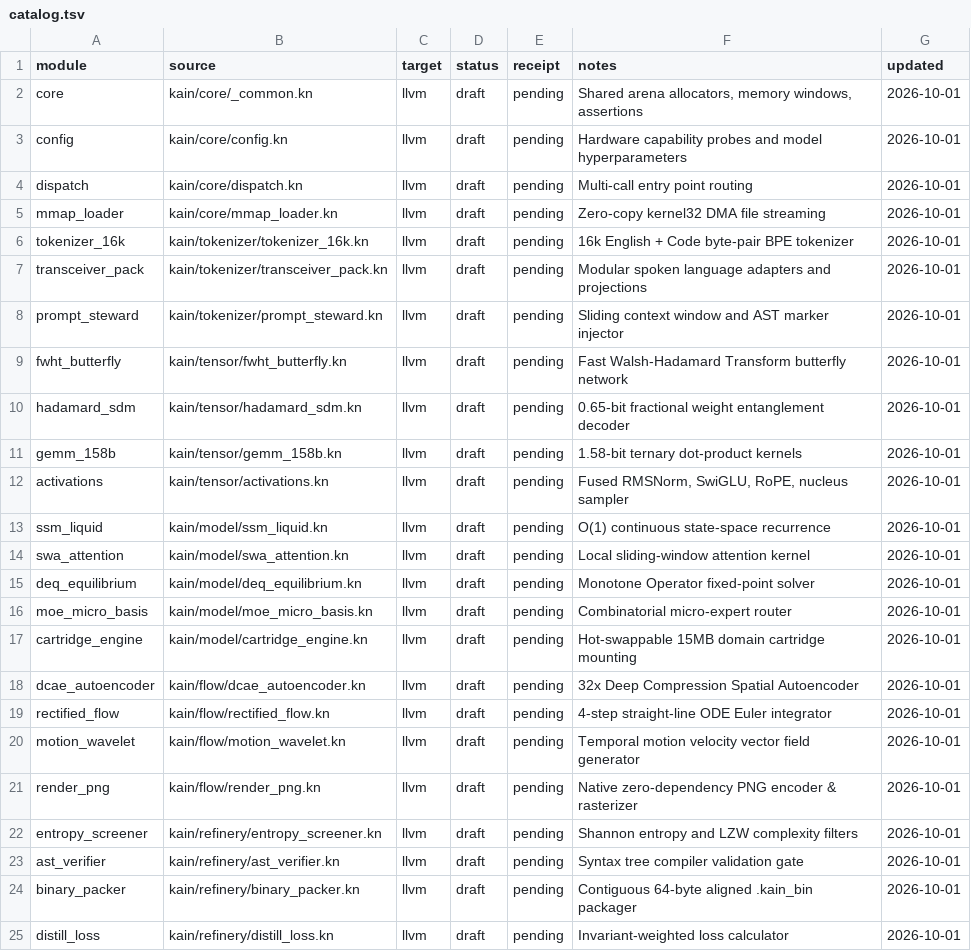
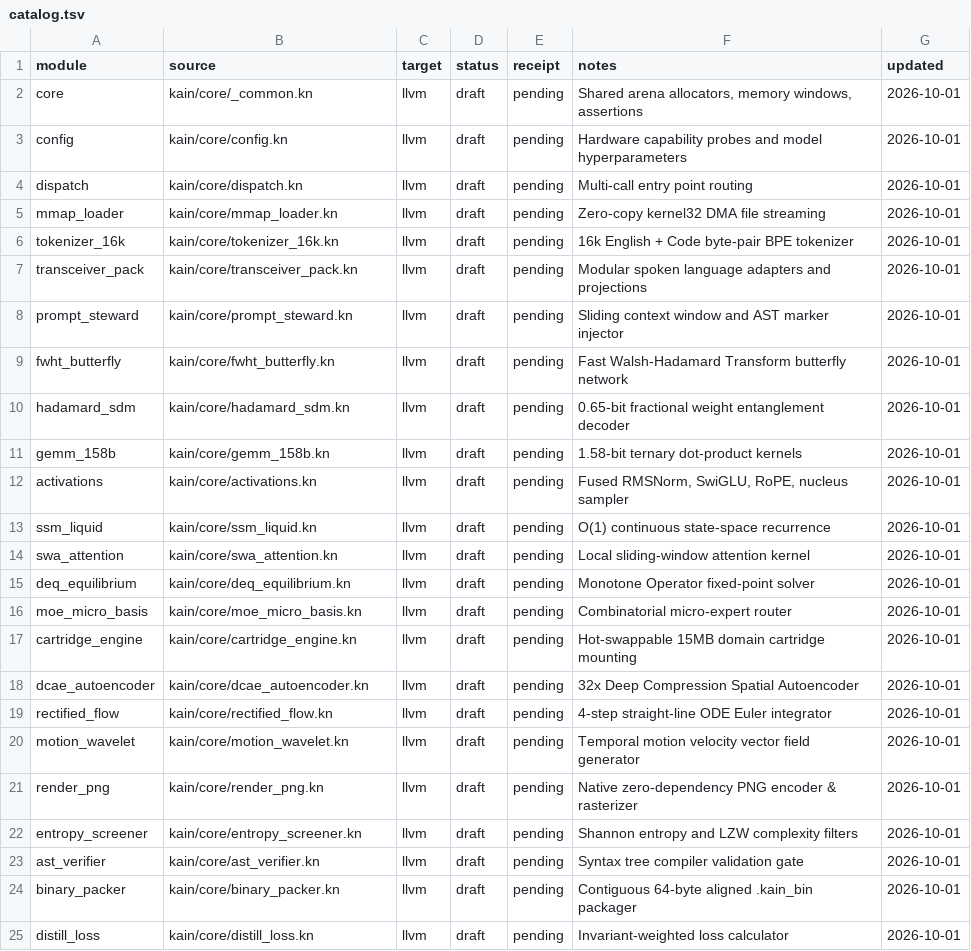
Before and after one commit to ephemara/k_AI_n, a TSV file: catalog.tsv, drawn as a sheet.

```diff
--- a/catalog.tsv
+++ b/catalog.tsv
@@ -5,21 +5,21 @@ dispatch	kain/core/dispatch.kn	llvm	draft	pending	Multi-call entry point routing
 mmap_loader	kain/core/mmap_loader.kn	llvm	draft	pending	Zero-copy kernel32 DMA file streaming	2026-10-01
-tokenizer_16k	kain/tokenizer/tokenizer_16k.kn	llvm	draft	pending	16k English + Code byte-pair BPE tokenizer	2026-10-01
-transceiver_pack	kain/tokenizer/transceiver_pack.kn	llvm	draft	pending	Modular spoken language adapters and projections	2026-10-01
-prompt_steward	kain/tokenizer/prompt_steward.kn	llvm	draft	pending	Sliding context window and AST marker injector	2026-10-01
-fwht_butterfly	kain/tensor/fwht_butterfly.kn	llvm	draft	pending	Fast Walsh-Hadamard Transform butterfly network	2026-10-01
-hadamard_sdm	kain/tensor/hadamard_sdm.kn	llvm	draft	pending	0.65-bit fractional weight entanglement decoder	2026-10-01
-gemm_158b	kain/tensor/gemm_158b.kn	llvm	draft	pending	1.58-bit ternary dot-product kernels	2026-10-01
-activations	kain/tensor/activations.kn	llvm	draft	pending	Fused RMSNorm, SwiGLU, RoPE, nucleus sampler	2026-10-01
-ssm_liquid	kain/model/ssm_liquid.kn	llvm	draft	pending	O(1) continuous state-space recurrence	2026-10-01
-swa_attention	kain/model/swa_attention.kn	llvm	draft	pending	Local sliding-window attention kernel	2026-10-01
-deq_equilibrium	kain/model/deq_equilibrium.kn	llvm	draft	pending	Monotone Operator fixed-point solver	2026-10-01
-moe_micro_basis	kain/model/moe_micro_basis.kn	llvm	draft	pending	Combinatorial micro-expert router	2026-10-01
-cartridge_engine	kain/model/cartridge_engine.kn	llvm	draft	pending	Hot-swappable 15MB domain cartridge mounting	2026-10-01
-dcae_autoencoder	kain/flow/dcae_autoencoder.kn	llvm	draft	pending	32x Deep Compression Spatial Autoencoder	2026-10-01
-rectified_flow	kain/flow/rectified_flow.kn	llvm	draft	pending	4-step straight-line ODE Euler integrator	2026-10-01
-motion_wavelet	kain/flow/motion_wavelet.kn	llvm	draft	pending	Temporal motion velocity vector field generator	2026-10-01
-render_png	kain/flow/render_png.kn	llvm	draft	pending	Native zero-dependency PNG encoder & rasterizer	2026-10-01
-entropy_screener	kain/refinery/entropy_screener.kn	llvm	draft	pending	Shannon entropy and LZW complexity filters	2026-10-01
-ast_verifier	kain/refinery/ast_verifier.kn	llvm	draft	pending	Syntax tree compiler validation gate	2026-10-01
-binary_packer	kain/refinery/binary_packer.kn	llvm	draft	pending	Contiguous 64-byte aligned .kain_bin packager	2026-10-01
-distill_loss	kain/refinery/distill_loss.kn	llvm	draft	pending	Invariant-weighted loss calculator	2026-10-01
+tokenizer_16k	kain/core/tokenizer_16k.kn	llvm	draft	pending	16k English + Code byte-pair BPE tokenizer	2026-10-01
+transceiver_pack	kain/core/transceiver_pack.kn	llvm	draft	pending	Modular spoken language adapters and projections	2026-10-01
+prompt_steward	kain/core/prompt_steward.kn	llvm	draft	pending	Sliding context window and AST marker injector	2026-10-01
+fwht_butterfly	kain/core/fwht_butterfly.kn	llvm	draft	pending	Fast Walsh-Hadamard Transform butterfly network	2026-10-01
+hadamard_sdm	kain/core/hadamard_sdm.kn	llvm	draft	pending	0.65-bit fractional weight entanglement decoder	2026-10-01
+gemm_158b	kain/core/gemm_158b.kn	llvm	draft	pending	1.58-bit ternary dot-product kernels	2026-10-01
+activations	kain/core/activations.kn	llvm	draft	pending	Fused RMSNorm, SwiGLU, RoPE, nucleus sampler	2026-10-01
+ssm_liquid	kain/core/ssm_liquid.kn	llvm	draft	pending	O(1) continuous state-space recurrence	2026-10-01
+swa_attention	kain/core/swa_attention.kn	llvm	draft	pending	Local sliding-window attention kernel	2026-10-01
+deq_equilibrium	kain/core/deq_equilibrium.kn	llvm	draft	pending	Monotone Operator fixed-point solver	2026-10-01
+moe_micro_basis	kain/core/moe_micro_basis.kn	llvm	draft	pending	Combinatorial micro-expert router	2026-10-01
+cartridge_engine	kain/core/cartridge_engine.kn	llvm	draft	pending	Hot-swappable 15MB domain cartridge mounting	2026-10-01
+dcae_autoencoder	kain/core/dcae_autoencoder.kn	llvm	draft	pending	32x Deep Compression Spatial Autoencoder	2026-10-01
+rectified_flow	kain/core/rectified_flow.kn	llvm	draft	pending	4-step straight-line ODE Euler integrator	2026-10-01
+motion_wavelet	kain/core/motion_wavelet.kn	llvm	draft	pending	Temporal motion velocity vector field generator	2026-10-01
+render_png	kain/core/render_png.kn	llvm	draft	pending	Native zero-dependency PNG encoder & rasterizer	2026-10-01
+entropy_screener	kain/core/entropy_screener.kn	llvm	draft	pending	Shannon entropy and LZW complexity filters	2026-10-01
+ast_verifier	kain/core/ast_verifier.kn	llvm	draft	pending	Syntax tree compiler validation gate	2026-10-01
+binary_packer	kain/core/binary_packer.kn	llvm	draft	pending	Contiguous 64-byte aligned .kain_bin packager	2026-10-01
+distill_loss	kain/core/distill_loss.kn	llvm	draft	pending	Invariant-weighted loss calculator	2026-10-01
```
Also changed, not shown: memory.tsv, 9 other files.
